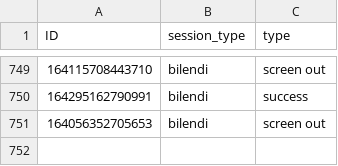
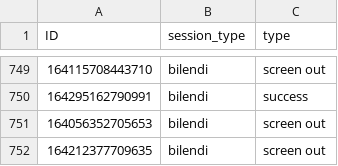
Before and after one commit to amp-tpp/transparent-psi-results, a CSV file: 23-11-2020collectedBilendiID.csv, drawn as a sheet; only a part is shown, gaps mark what is left out.

Commit message:
data received

```diff
--- a/23-11-2020collectedBilendiID.csv
+++ b/23-11-2020collectedBilendiID.csv
@@ -751 +751,2 @@ ID,session_type,type
 164056352705653,bilendi,screen out
+164212377709635,bilendi,screen out
```
